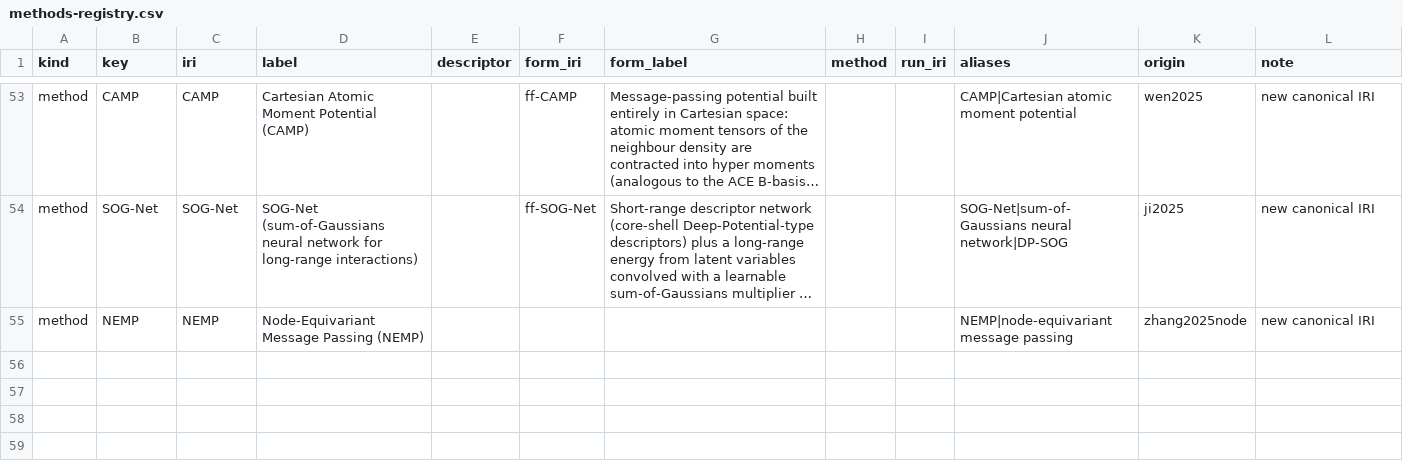
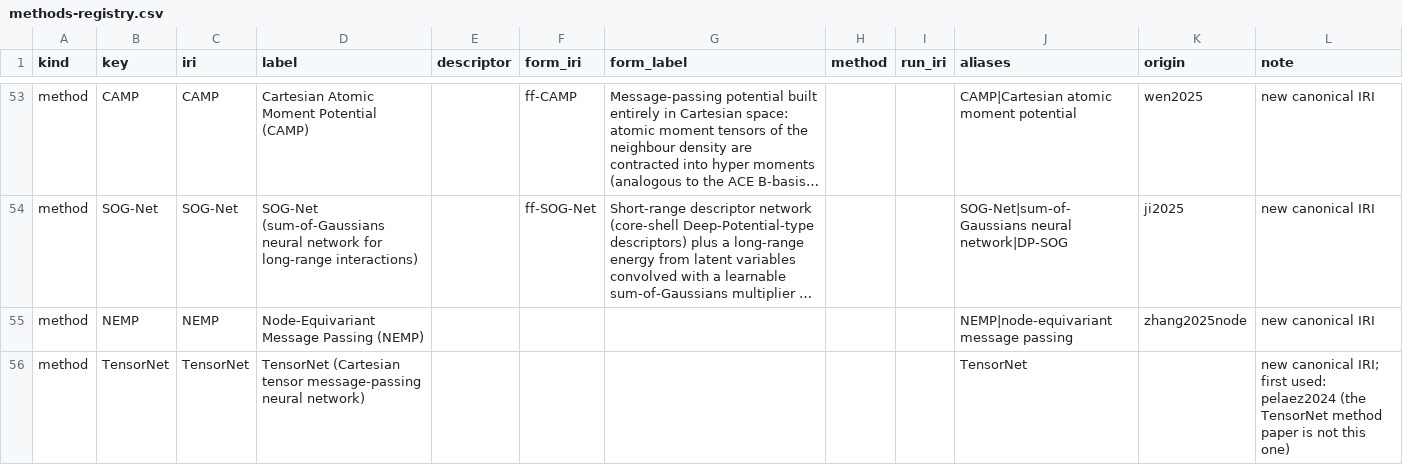
Before and after one commit to danielhz/mlips-ontology, a CSV file: artifacts/kg/methods-registry.csv, drawn as a sheet; only a part is shown, gaps mark what is left out; long unchanged cells end in …; the diff names each change by its address in the sheet, - before the commit and + after, or states it on an @@ line.

```diff
--- a/artifacts/kg/methods-registry.csv
+++ b/artifacts/kg/methods-registry.csv
+row 56: method | TensorNet | TensorNet | TensorNet (Cartesian tensor message-passing neural network) |  |  |  |  |  | TensorNet |  | new canonical IRI; first used: pelaez2024 (the TensorNet method paper is not this one)
```
Also changed, not shown: artifacts/kg/population-log.csv, 1 other file.
